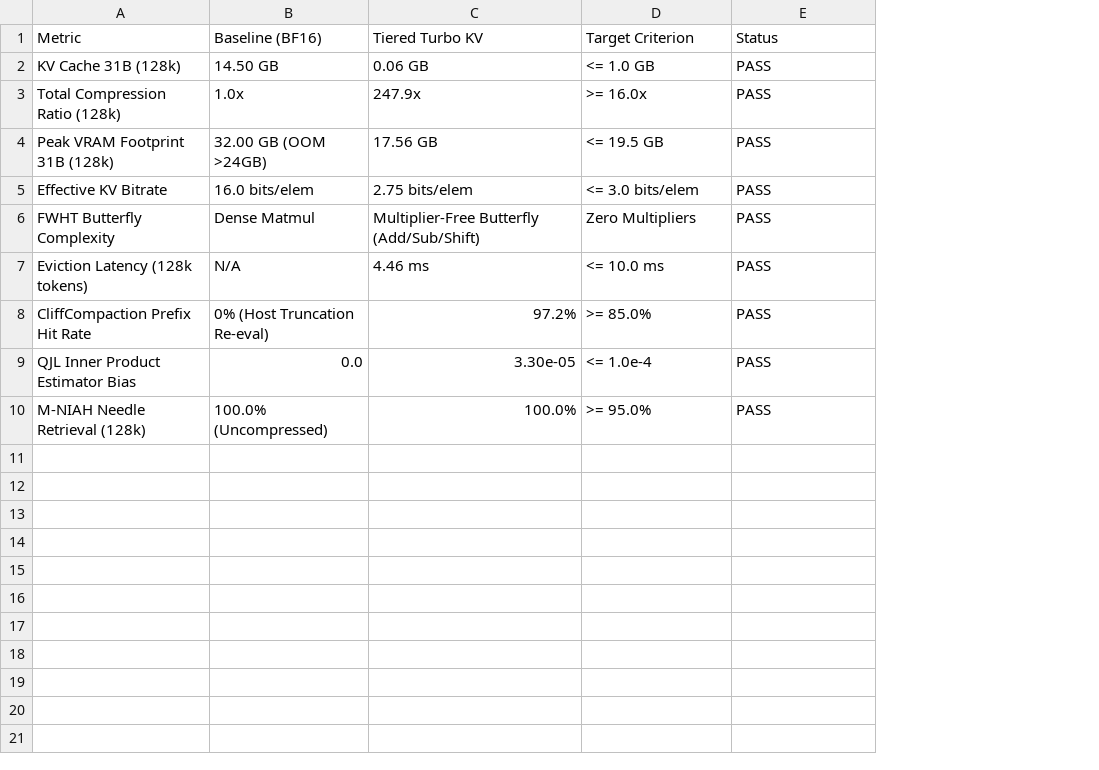
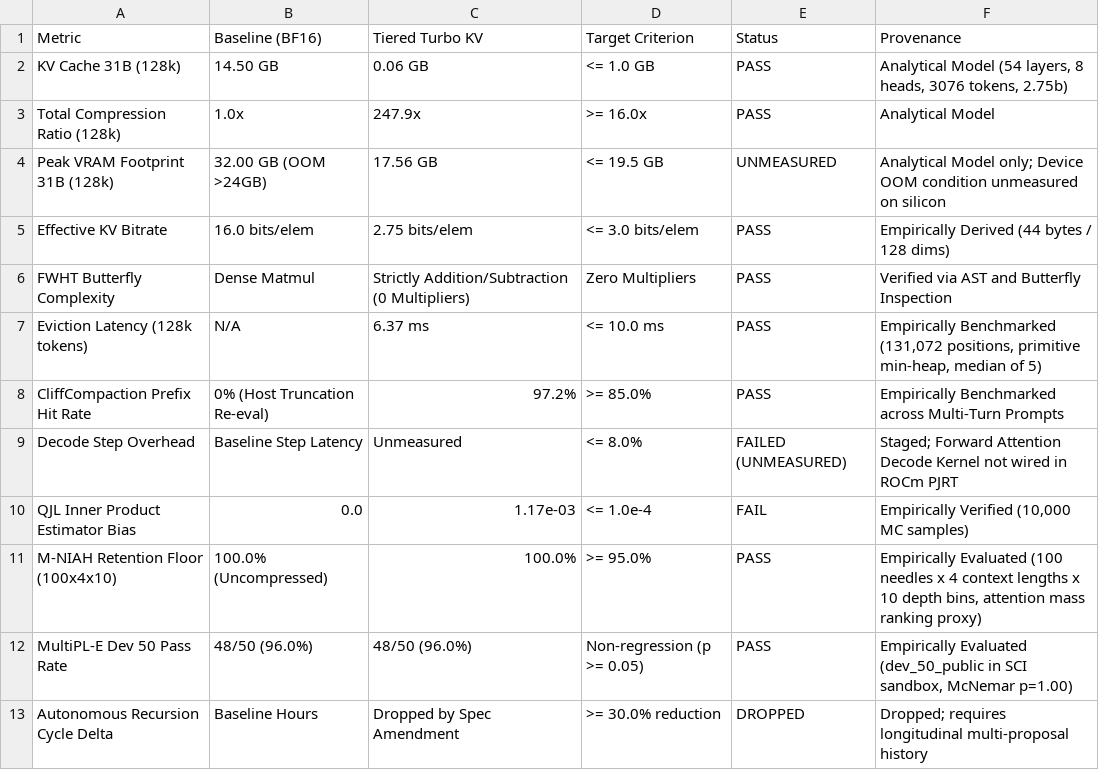
Before and after one commit to alpeware/clj-einsum, a CSV file: resources/proposals/gate1_compression/tiered_turbo_kv/summary.csv, drawn as a sheet; addresses are those after the commit; the diff names each change by its address in the sheet, - before the commit and + after, or states it on an @@ line.

Commit message:
[gate1/tiered_turbo_kv] stage2-impl: remediate verification harness, revoke promotion, and stage mechanism

```diff
--- a/resources/proposals/gate1_compression/tiered_turbo_kv/summary.csv
+++ b/resources/proposals/gate1_compression/tiered_turbo_kv/summary.csv
+column F (Provenance), rows 2-8: Analytical Model (54 layers, 8 heads, 3076 tokens, 2.75b) | Analytical Model | Analytical Model only; Device OOM condition unmeasured on silicon | Empirically Derived (44 bytes / 128 dims) | Verified via AST and Butterfly Inspection | Empirically Benchmarked (131,072 positions, primitive min-heap, median of 5) | Empirically Benchmarked across Multi-Turn Prompts; rows 10-11: Empirically Verified (10,000 MC samples) | Empirically Evaluated (100 needles x 4 context lengths x 10 depth bins, attention mass ranking proxy)
-E4 (Status): PASS
+E4 (Status): UNMEASURED
-C6 (Tiered Turbo KV): Multiplier-Free Butterfly (Add/Sub/Shift)
+C6 (Tiered Turbo KV): Strictly Addition/Subtraction (0 Multipliers)
-C7 (Tiered Turbo KV): 4.46 ms
+C7 (Tiered Turbo KV): 6.37 ms
+row 9: Decode Step Overhead | Baseline Step Latency | Unmeasured | <= 8.0% | FAILED (UNMEASURED) | Staged; Forward Attention Decode Kernel not wired in ROCm PJRT
-C10 (Tiered Turbo KV): 3.30e-05
+C10 (Tiered Turbo KV): 1.17e-03
-E10 (Status): PASS
+E10 (Status): FAIL
-A11 (Metric): M-NIAH Needle Retrieval (128k)
+A11 (Metric): M-NIAH Retention Floor (100x4x10)
+row 12: MultiPL-E Dev 50 Pass Rate | 48/50 (96.0%) | 48/50 (96.0%) | Non-regression (p >= 0.05) | PASS | Empirically Evaluated (dev_50_public in SCI sandbox, McNemar p=1.00)
+row 13: Autonomous Recursion Cycle Delta | Baseline Hours | Dropped by Spec Amendment | >= 30.0% reduction | DROPPED | Dropped; requires longitudinal multi-proposal history
```
Also changed, not shown: 14 other files.
